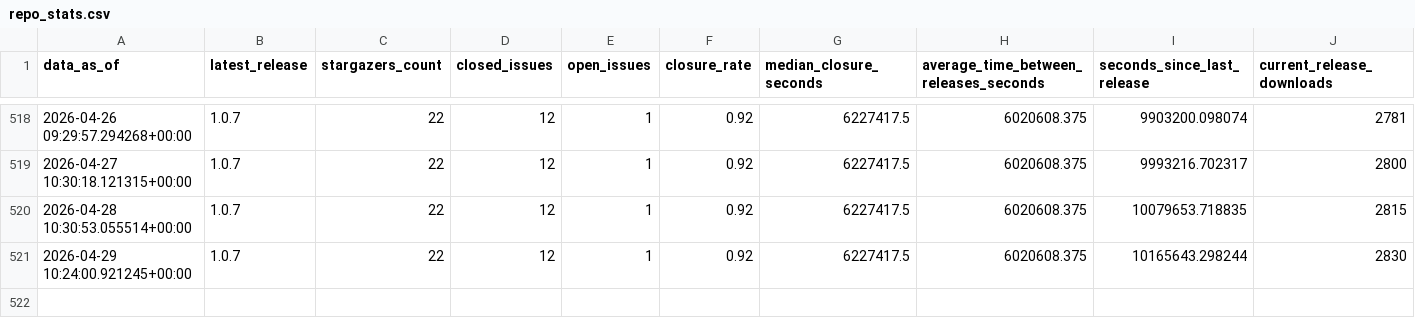
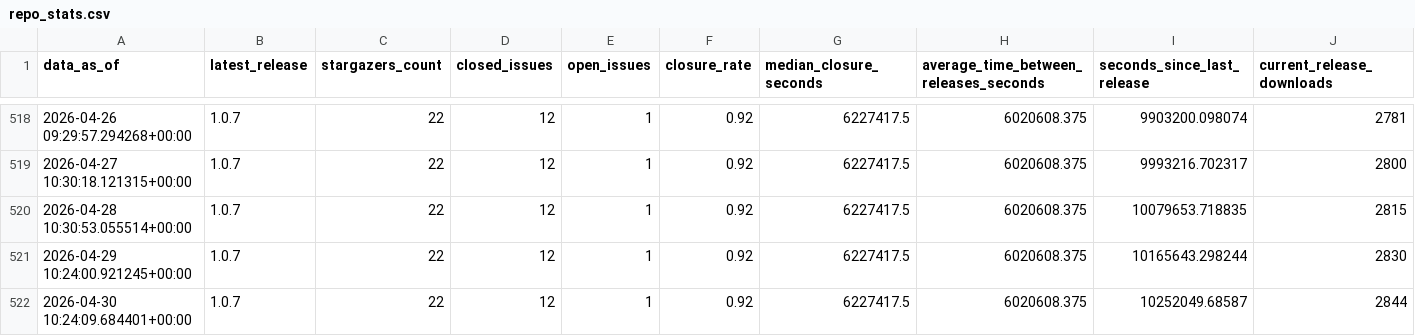
Before and after one commit to HandcartCactus/obsidian-remove-newlines, a CSV file: repo_stats.csv, drawn as a sheet; only a part is shown, gaps mark what is left out; rows hold the shown columns only; the diff names each change by its address in the sheet, - before the commit and + after, or states it on an @@ line.

```diff
--- a/repo_stats.csv
+++ b/repo_stats.csv
+row 522: 2026-04-30 10:24:09.684401+00:00 | 1.0.7 | 22 | 12 | 1 | 0.92 | 6227417.5 | 6020608.375 | 10252049.68587 | 2844
```
